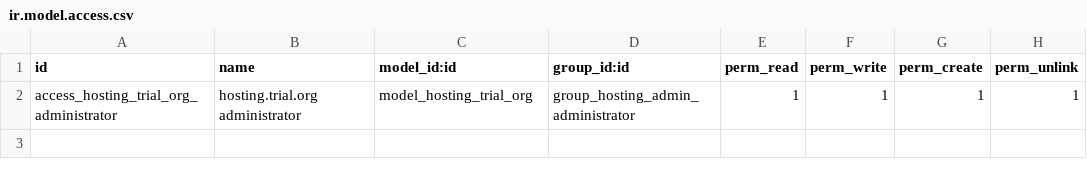
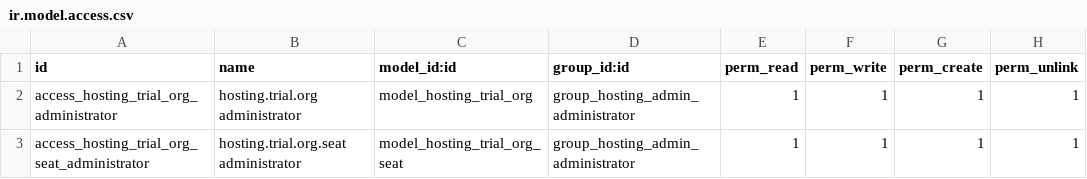
Before and after one commit to dahagag/odoo, a CSV file: custom_addons/hosting_admin/security/ir.model.access.csv, drawn as a sheet.

```diff
--- a/custom_addons/hosting_admin/security/ir.model.access.csv
+++ b/custom_addons/hosting_admin/security/ir.model.access.csv
@@ -2 +2,2 @@ id,name,model_id:id,group_id:id,perm_read,perm_write,perm_create,perm_unlink
 access_hosting_trial_org_administrator,hosting.trial.org administrator,model_hosting_trial_org,group_hosting_admin_administrator,1,1,1,1
+access_hosting_trial_org_seat_administrator,hosting.trial.org.seat administrator,model_hosting_trial_org_seat,group_hosting_admin_administrator,1,1,1,1
```
Also changed, not shown: 3 other files.
